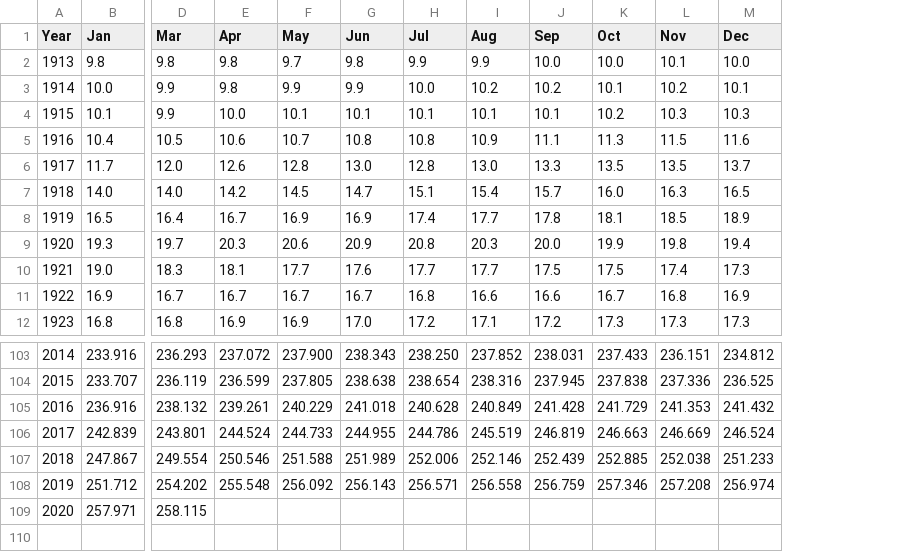
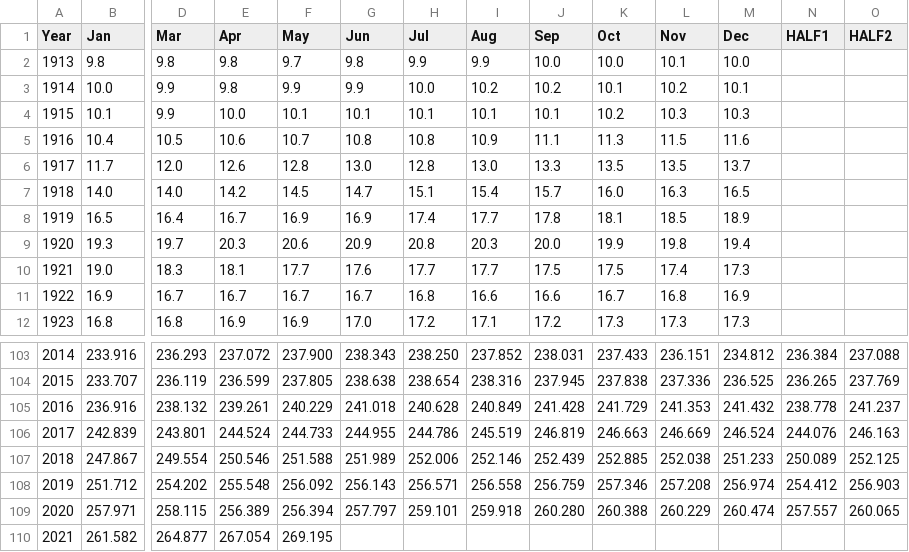
Before and after one commit to DaGenix/inflationstation.net, a CSV file: cpiu.csv, drawn as a sheet; only a part is shown, gaps mark what is left out; removed rows and columns are numbered as before the commit, all else as after; rows hold the shown columns only; the diff names each change by its address in the sheet, - before the commit and + after, or states it on an @@ line.

Commit message:
Update inflation data

```diff
--- a/cpiu.csv
+++ b/cpiu.csv
+column N (HALF1), rows 103-108: 236.384 | 236.265 | 238.778 | 244.076 | 250.089 | 254.412
+column O (HALF2), rows 103-108: 237.088 | 237.769 | 241.237 | 246.163 | 252.125 | 256.903
-row 109: 2020 | 257.971 | 258.115
+row 109: 2020 | 257.971 | 258.115 | 256.389 | 256.394 | 257.797 | 259.101 | 259.918 | 260.280 | 260.388 | 260.229 | 260.474 | 257.557 | 260.065
+row 110: 2021 | 261.582 | 264.877 | 267.054 | 269.195
```
Also changed, not shown: 1 other file.
